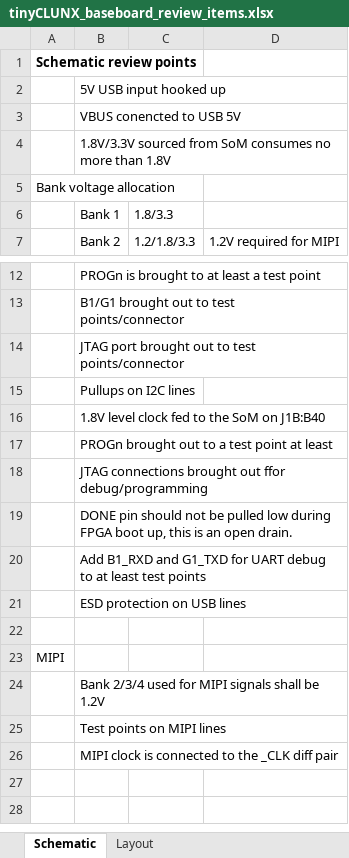
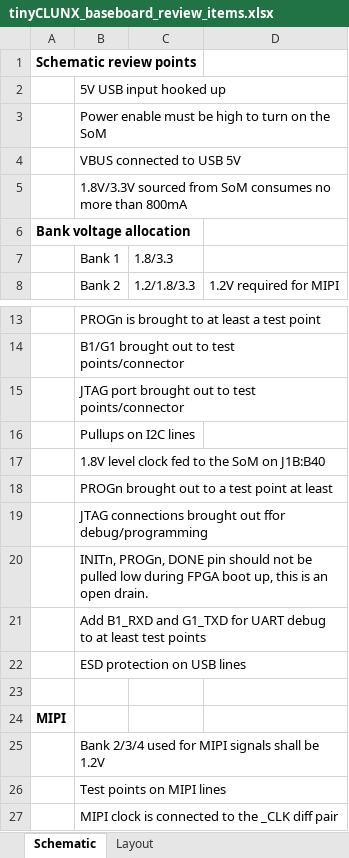
Before and after one commit to tinyvision-ai-inc/tinyclunx33, an Excel workbook: docs/misc/tinyCLUNX_baseboard_review_items.xlsx, sheet Schematic, drawn as a sheet; only a part is shown, gaps mark what is left out; values as stored, in another font and other column widths than the file's, no borders; addresses are those after the commit; the diff names each change by its address in the sheet, - before the commit and + after, or states it on an @@ line.

Commit message:
Added advise on PROGn, INITn, DONE pins

```diff
--- a/docs/misc/tinyCLUNX_baseboard_review_items.xlsx (sheet Schematic)
+++ b/docs/misc/tinyCLUNX_baseboard_review_items.xlsx (sheet Schematic)
-B3: VBUS conencted to USB 5V
+B3: Power enable must be high to turn on the SoM
-B4: 1.8V/3.3V sourced from SoM consumes no more than 1.8V
+B4: VBUS connected to USB 5V
+row 5:  | 1.8V/3.3V sourced from SoM consumes no more than 800mA
-A6 bold: off
+A6 bold: on
-B20: DONE pin…
+B20: INITn, PROGn, DONE pin…
-A24 bold: off
+A24 bold: on
```
Also changed, not shown: sheet Layout.
